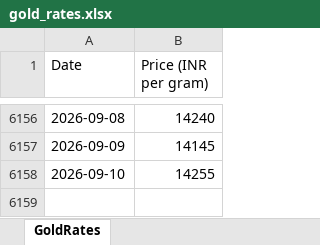
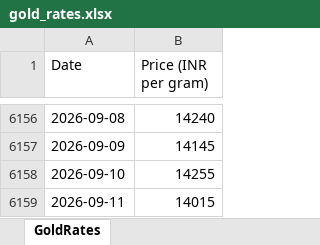
Before and after one commit to tijothomas11/Goldrates, an Excel workbook: gold_rates.xlsx, sheet GoldRates, drawn as a sheet; only a part is shown, gaps mark what is left out; values as stored, in another font and other column widths than the file's, no borders; the diff names each change by its address in the sheet, - before the commit and + after, or states it on an @@ line.

```diff
--- a/gold_rates.xlsx (sheet GoldRates)
+++ b/gold_rates.xlsx (sheet GoldRates)
+row 6159: 2026-09-11 | 14015
```
Also changed, not shown: 4 other files.
